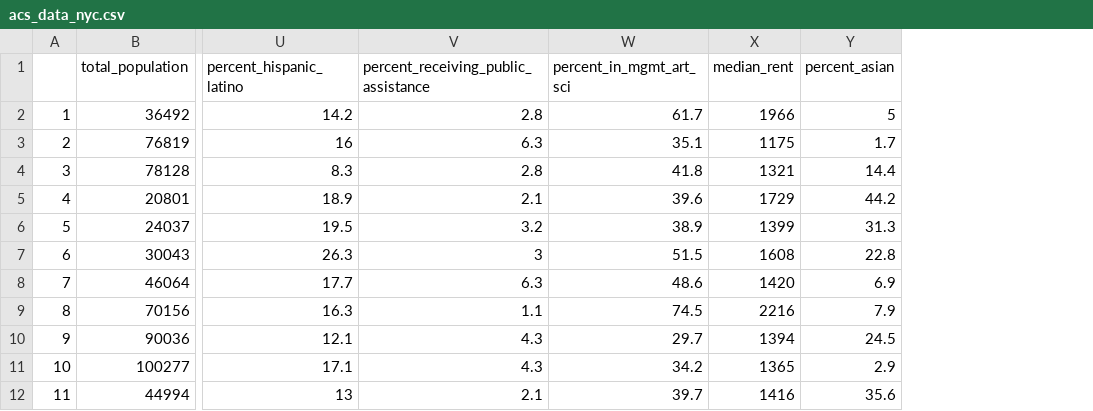
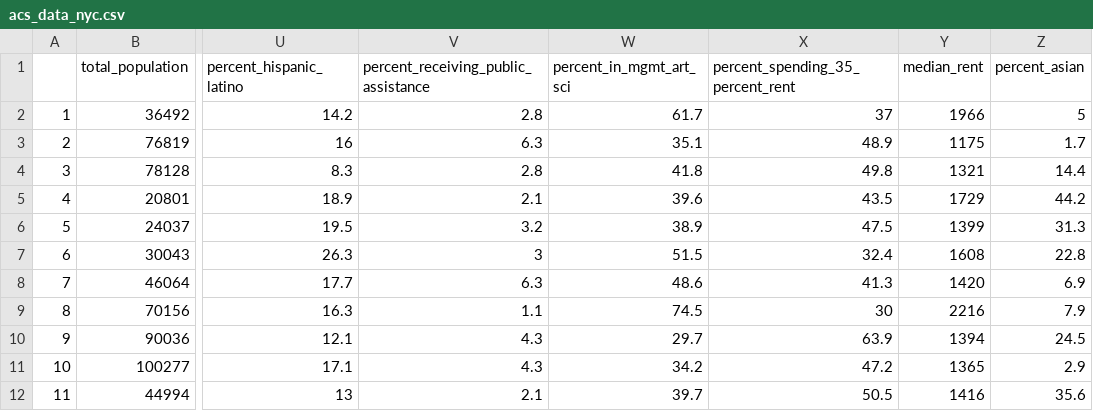
Before and after one commit to silverer/covid_nyc_map, a CSV file: data/acs_data_nyc.csv, drawn as a sheet; only a part is shown, gaps mark what is left out; the diff names each change by its address in the sheet, - before the commit and + after, or states it on an @@ line.

```diff
--- a/data/acs_data_nyc.csv
+++ b/data/acs_data_nyc.csv
+column X (percent_spending_35_percent_rent), rows 2-12: 37 | 48.9 | 49.8 | 43.5 | 47.5 | 32.4 | 41.3 | 30 | 63.9 | 47.2 | 50.5
```
Also changed, not shown: data/census_variables.csv, data/correlations.csv, 6 other files.
